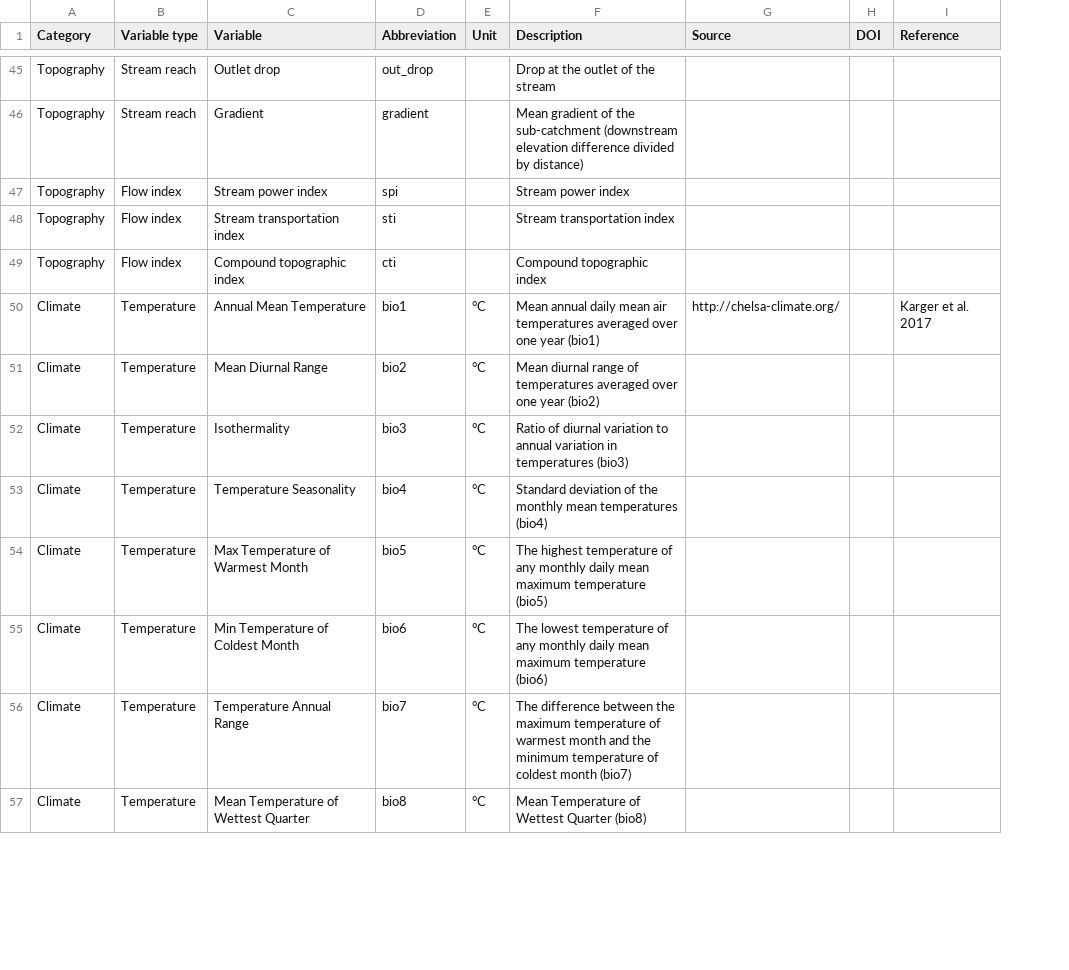
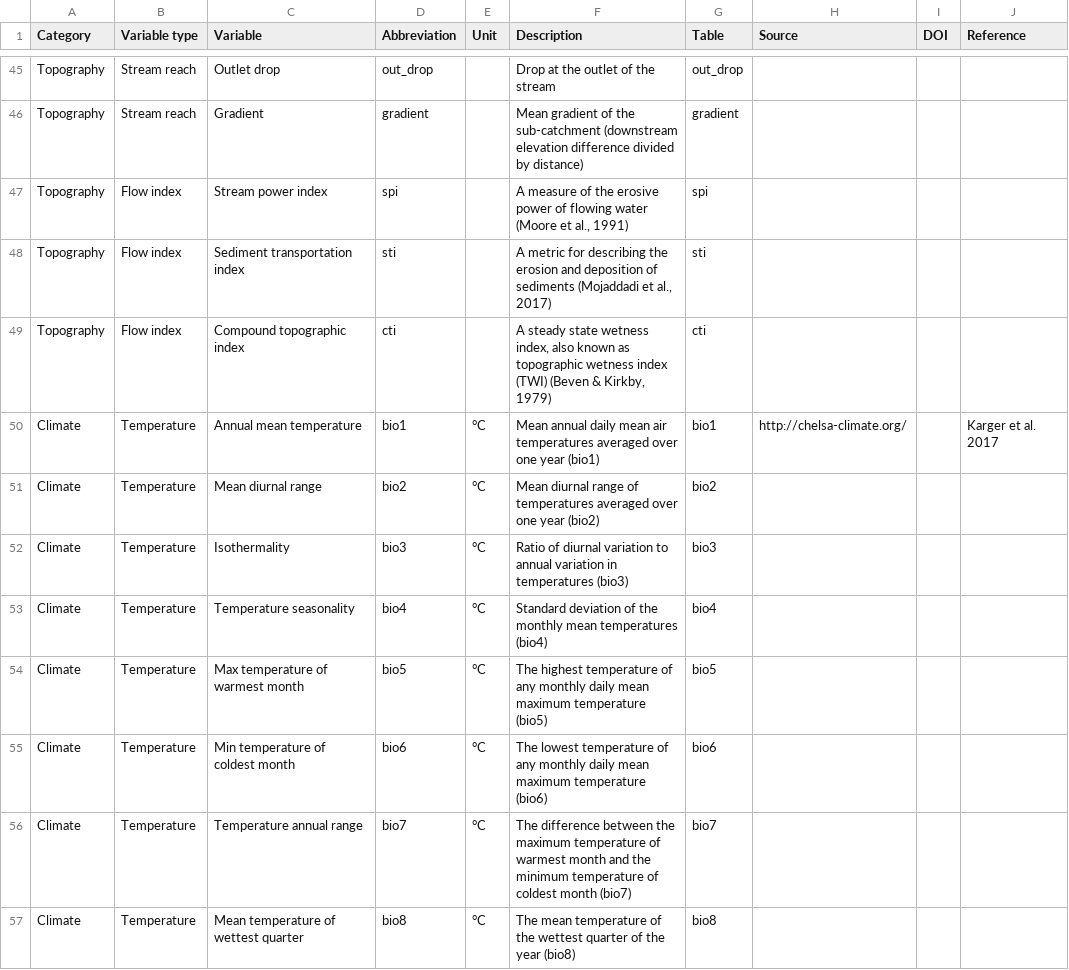
Before and after one commit to glowabio/geofresh, a CSV file: www/data/geofresh_environmental_variables.csv, drawn as a sheet; only a part is shown, gaps mark what is left out; ↵ is a line break in a cell; the diff covers the shown part only; the diff names each change by its address in the sheet, - before the commit and + after, or states it on an @@ line.

Commit message:
create named lists for choices in env_var_analysis Checkboxgroups
set names to varlable description text to be displayed in checkbox group
and values to database column base value

```diff
--- a/www/data/geofresh_environmental_variables.csv
+++ b/www/data/geofresh_environmental_variables.csv
+column G (Table), rows 45-57: out_drop | gradient | spi | sti | cti | bio1 | bio2 | bio3 | bio4 | bio5 | bio6 | bio7 | bio8
-F47 (Description): Stream power index
+F47 (Description): A measure of the erosive power of flowing water (Moore et al., 1991)
-C48 (Variable): Stream transportation index
+C48 (Variable): Sediment transportation index
-F48 (Description): Stream transportation index
+F48 (Description): A metric for describing the erosion and deposition of sediments (Mojaddadi et al., 2017)
-F49 (Description): Compound topographic index
+F49 (Description): A steady state wetness index, also known as topographic wetness index (TWI) (Beven & Kirkby, ↵ 1979)
-C50 (Variable): Annual Mean Temperature
+C50 (Variable): Annual mean temperature
-C51 (Variable): Mean Diurnal Range
+C51 (Variable): Mean diurnal range
-C53 (Variable): Temperature Seasonality
+C53 (Variable): Temperature seasonality
-C54 (Variable): Max Temperature of Warmest Month
+C54 (Variable): Max temperature of warmest month
-C55 (Variable): Min Temperature of Coldest Month
+C55 (Variable): Min temperature of coldest month
-C56 (Variable): Temperature Annual Range
+C56 (Variable): Temperature annual range
-C57 (Variable): Mean Temperature of Wettest Quarter
+C57 (Variable): Mean temperature of wettest quarter
-F57 (Description): Mean Temperature of Wettest Quarter (bio8)
+F57 (Description): The mean temperature of the wettest quarter of the year (bio8)
```
Also changed, not shown: 30 edited cells elsewhere in this file, 2 other files.
